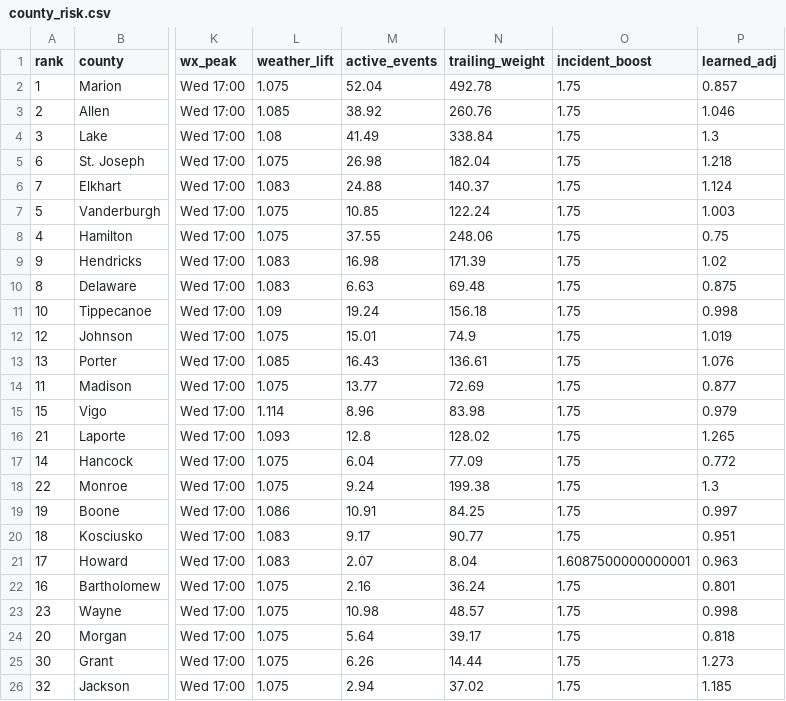
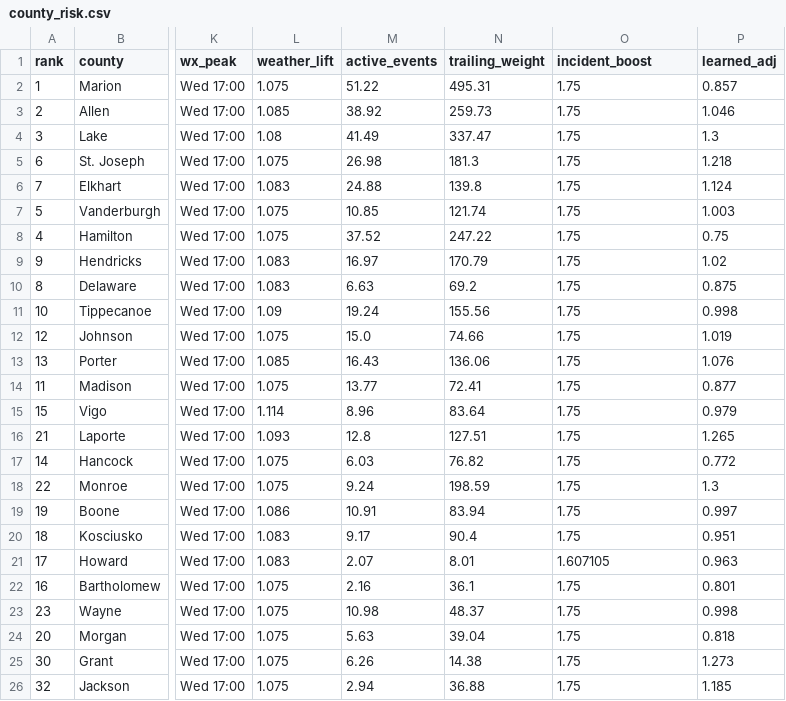
Before and after one commit to danielliu12/accident-forecaster, a CSV file: docs/county_risk.csv, drawn as a sheet; only a part is shown, gaps mark what is left out; the diff covers the shown part only; the diff names each change by its address in the sheet, - before the commit and + after, or states it on an @@ line.

```diff
--- a/docs/county_risk.csv
+++ b/docs/county_risk.csv
-M2 (active_events): 52.04
+M2 (active_events): 51.22
-N2 (trailing_weight): 492.78
+N2 (trailing_weight): 495.31
-N3 (trailing_weight): 260.76
+N3 (trailing_weight): 259.73
-N4 (trailing_weight): 338.84
+N4 (trailing_weight): 337.47
-N5 (trailing_weight): 182.04
+N5 (trailing_weight): 181.3
-N6 (trailing_weight): 140.37
+N6 (trailing_weight): 139.8
-N7 (trailing_weight): 122.24
+N7 (trailing_weight): 121.74
-M8 (active_events): 37.55
+M8 (active_events): 37.52
-N8 (trailing_weight): 248.06
+N8 (trailing_weight): 247.22
-M9 (active_events): 16.98
+M9 (active_events): 16.97
-N9 (trailing_weight): 171.39
+N9 (trailing_weight): 170.79
-N10 (trailing_weight): 69.48
+N10 (trailing_weight): 69.2
-N11 (trailing_weight): 156.18
+N11 (trailing_weight): 155.56
-M12 (active_events): 15.01
+M12 (active_events): 15.0
-N12 (trailing_weight): 74.9
+N12 (trailing_weight): 74.66
-N13 (trailing_weight): 136.61
+N13 (trailing_weight): 136.06
-N14 (trailing_weight): 72.69
+N14 (trailing_weight): 72.41
-N15 (trailing_weight): 83.98
+N15 (trailing_weight): 83.64
-N16 (trailing_weight): 128.02
+N16 (trailing_weight): 127.51
-M17 (active_events): 6.04
+M17 (active_events): 6.03
-N17 (trailing_weight): 77.09
+N17 (trailing_weight): 76.82
-N18 (trailing_weight): 199.38
+N18 (trailing_weight): 198.59
-N19 (trailing_weight): 84.25
+N19 (trailing_weight): 83.94
-N20 (trailing_weight): 90.77
+N20 (trailing_weight): 90.4
-N21 (trailing_weight): 8.04
+N21 (trailing_weight): 8.01
-O21 (incident_boost): 1.6087500000000001
+O21 (incident_boost): 1.607105
-N22 (trailing_weight): 36.24
+N22 (trailing_weight): 36.1
-N23 (trailing_weight): 48.57
+N23 (trailing_weight): 48.37
-M24 (active_events): 5.64
+M24 (active_events): 5.63
-N24 (trailing_weight): 39.17
+N24 (trailing_weight): 39.04
-N25 (trailing_weight): 14.44
+N25 (trailing_weight): 14.38
-N26 (trailing_weight): 37.02
+N26 (trailing_weight): 36.88
```
Also changed, not shown: 90 edited cells elsewhere in this file, docs/county_targets.csv, docs/weather_hourly.csv, 8 other files.
